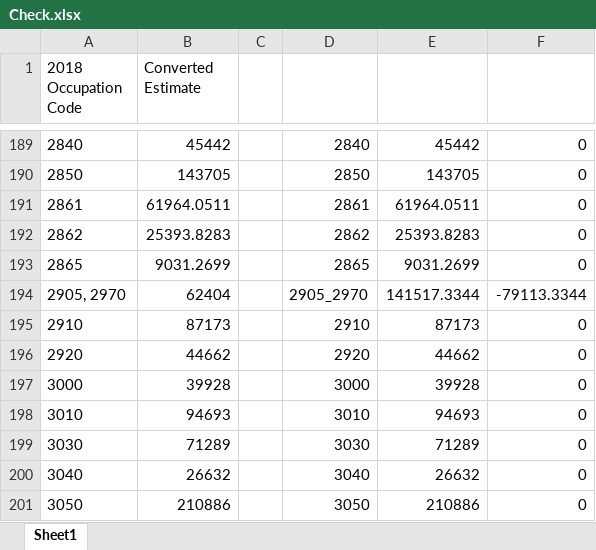
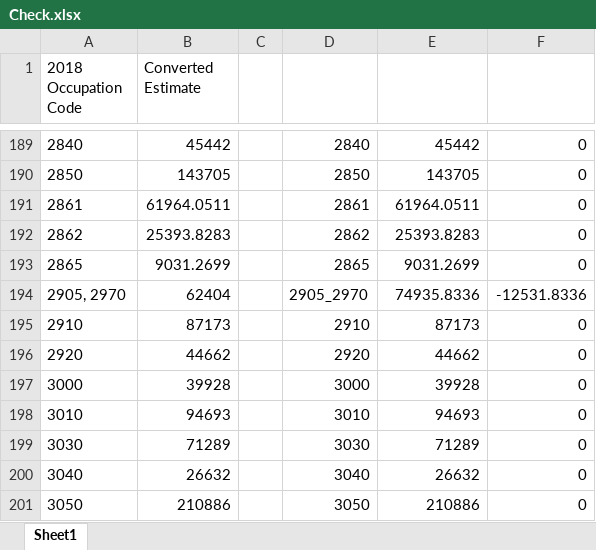
Before and after one commit to TWalstrum/Concordances, an Excel workbook: census_occ/references/Check.xlsx, sheet Sheet1, drawn as a sheet; only a part is shown, gaps mark what is left out; values as stored, in another font and other column widths than the file's, no borders; the diff names each change by its address in the sheet, - before the commit and + after, or states it on an @@ line.

```diff
--- a/census_occ/references/Check.xlsx (sheet Sheet1)
+++ b/census_occ/references/Check.xlsx (sheet Sheet1)
-E194 (emp17_18): 141517.3344
+E194 (emp17_18): 74935.8336
-F194: -79113.3344
+F194: -12531.8336
```
Also changed, not shown: 5 other files.
